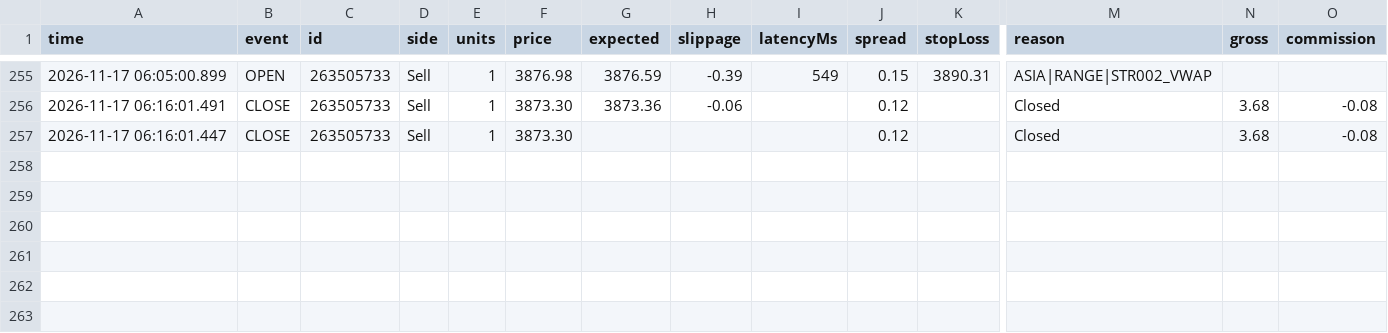
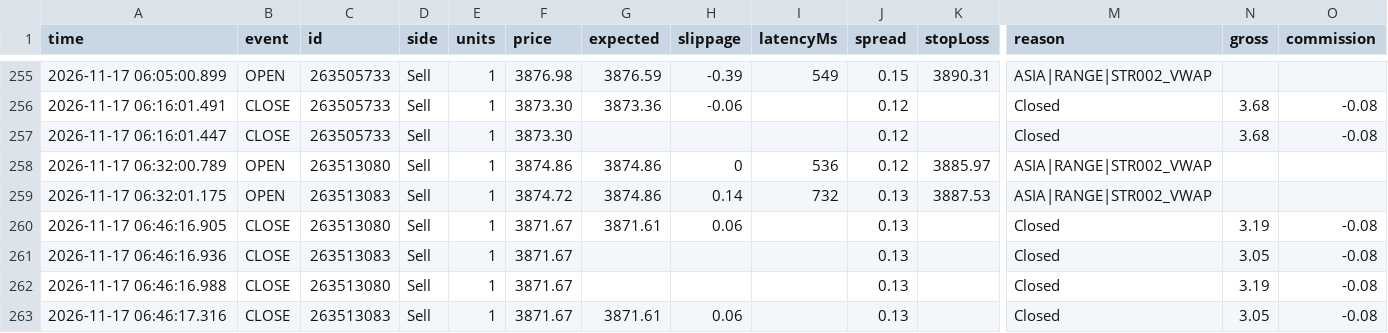
Before and after one commit to piyavutkkl-ch/tgrockza55-ai-cbot-backtest-lab, a CSV file: data/live/XAUUSD/trades.csv, drawn as a sheet; only a part is shown, gaps mark what is left out; rows hold the shown columns only; the diff names each change by its address in the sheet, - before the commit and + after, or states it on an @@ line.

Commit message:
chore(live): sync verified trade telemetry (N=224)

```diff
--- a/data/live/XAUUSD/trades.csv
+++ b/data/live/XAUUSD/trades.csv
+row 258: 2026-11-17 06:32:00.789 | OPEN | 263513080 | Sell | 1 | 3874.86 | 3874.86 | 0 | 536 | 0.12 | 3885.97 | ASIA|RANGE|STR002_VWAP
+row 259: 2026-11-17 06:32:01.175 | OPEN | 263513083 | Sell | 1 | 3874.72 | 3874.86 | 0.14 | 732 | 0.13 | 3887.53 | ASIA|RANGE|STR002_VWAP
+row 260: 2026-11-17 06:46:16.905 | CLOSE | 263513080 | Sell | 1 | 3871.67 | 3871.61 | 0.06 |  | 0.13 |  | Closed | 3.19 | -0.08
+row 261: 2026-11-17 06:46:16.936 | CLOSE | 263513083 | Sell | 1 | 3871.67 |  |  |  | 0.13 |  | Closed | 3.05 | -0.08
+row 262: 2026-11-17 06:46:16.988 | CLOSE | 263513080 | Sell | 1 | 3871.67 |  |  |  | 0.13 |  | Closed | 3.19 | -0.08
+row 263: 2026-11-17 06:46:17.316 | CLOSE | 263513083 | Sell | 1 | 3871.67 | 3871.61 | 0.06 |  | 0.13 |  | Closed | 3.05 | -0.08
```
Also changed, not shown: data/live/ETHUSD/trades.csv, 15 other files.
